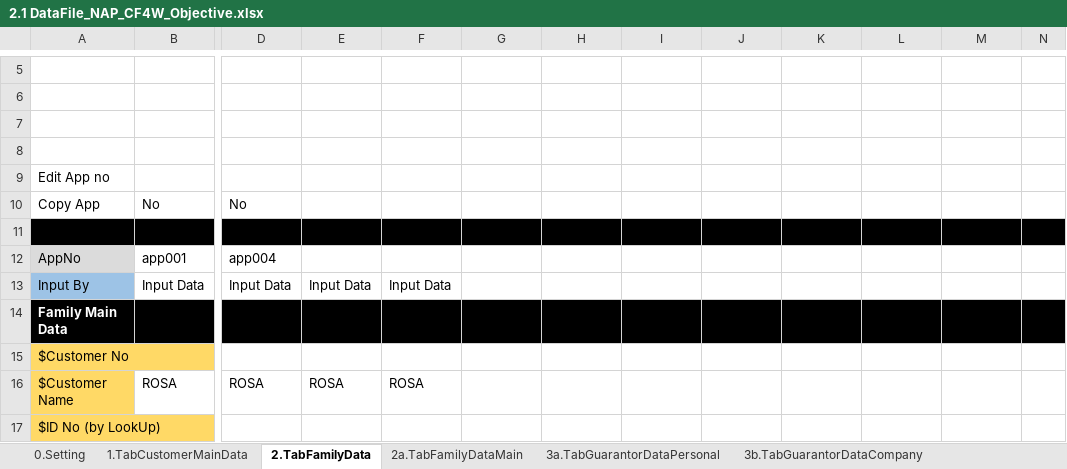
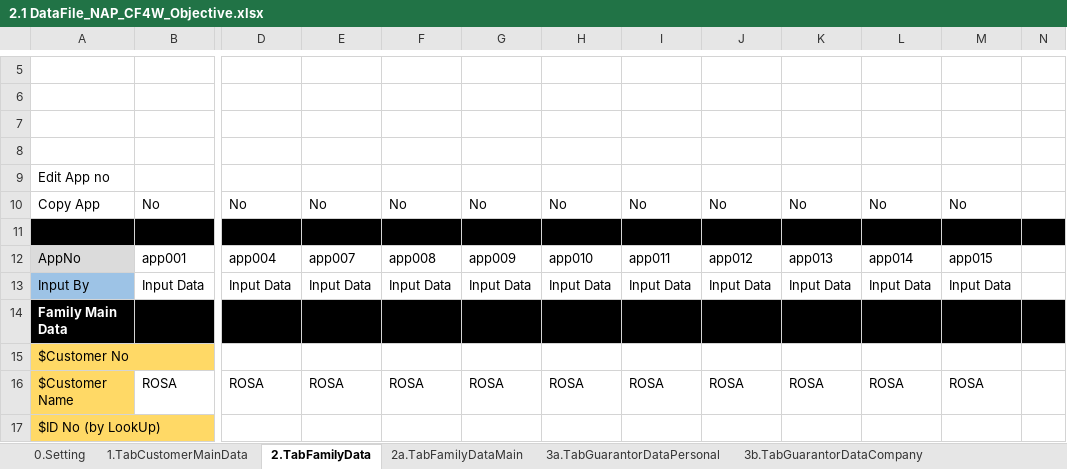
Before and after one commit to qcadins/DemoWorkflow, an Excel workbook: Excel/2.1 DataFile_NAP_CF4W_Objective.xlsx, sheet 2.TabFamilyData, drawn as a sheet; only a part is shown, gaps mark what is left out; values as stored, in another font and other column widths than the file's, no borders; conditional formats not drawn; the diff covers the shown part only; the diff names each change by its address in the sheet, - before the commit and + after, or states it on an @@ line.

Commit message:
AITATR3-194 Revisi Objective Data Personal

```diff
--- a/Excel/2.1 DataFile_NAP_CF4W_Objective.xlsx (sheet 2.TabFamilyData)
+++ b/Excel/2.1 DataFile_NAP_CF4W_Objective.xlsx (sheet 2.TabFamilyData)
-E10: (empty)
+E10: No
-F10: (empty)
+F10: No
-G10: (empty)
+G10: No
-H10: (empty)
+H10: No
-I10: (empty)
+I10: No
-J10: (empty)
+J10: No
-K10: (empty)
+K10: No
-L10: (empty)
+L10: No
-M10: (empty)
+M10: No
-E12: (empty)
+E12: app007
-F12: (empty)
+F12: app008
-G12: (empty)
+G12: app009
-H12: (empty)
+H12: app010
-I12: (empty)
+I12: app011
-J12: (empty)
+J12: app012
-K12: (empty)
+K12: app013
-L12: (empty)
+L12: app014
-M12: (empty)
+M12: app015
-G13: (empty)
+G13: Input Data
-H13: (empty)
+H13: Input Data
-I13: (empty)
+I13: Input Data
-J13: (empty)
+J13: Input Data
-K13: (empty)
+K13: Input Data
-L13: (empty)
+L13: Input Data
-M13: (empty)
+M13: Input Data
-G16: (empty)
+G16: ROSA
-H16: (empty)
+H16: ROSA
-I16: (empty)
+I16: ROSA
-J16: (empty)
+J16: ROSA
-K16: (empty)
+K16: ROSA
-L16: (empty)
+L16: ROSA
-M16: (empty)
+M16: ROSA
```
Also changed, not shown: 258 edited cells and cell formats elsewhere in this sheet, sheet 1.TabCustomerMainData, sheet 4.DuplicateChecking, sheet 2a.TabFamilyDataMain, sheet 3a.TabGuarantorDataPersonal, sheet 3b.TabGuarantorDataCompany, sheet 6.TabApplicationData, 5 more sheets, Excel/KombinasiData.xlsx.
